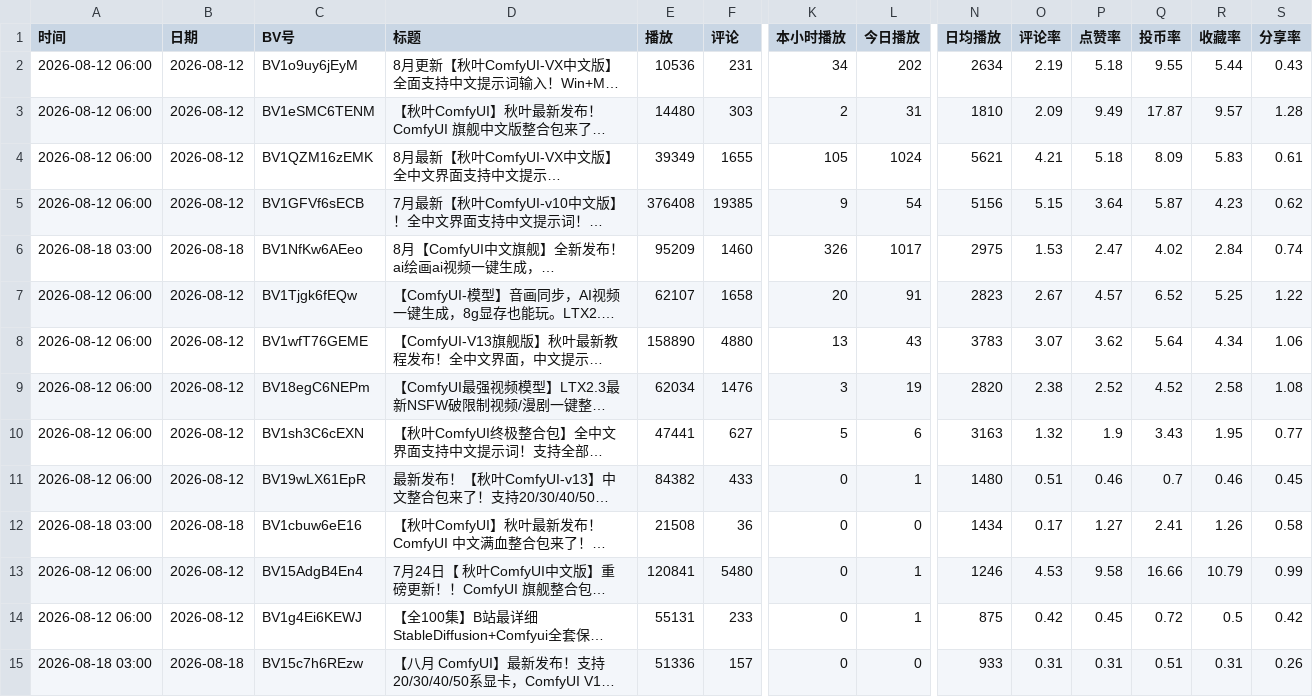
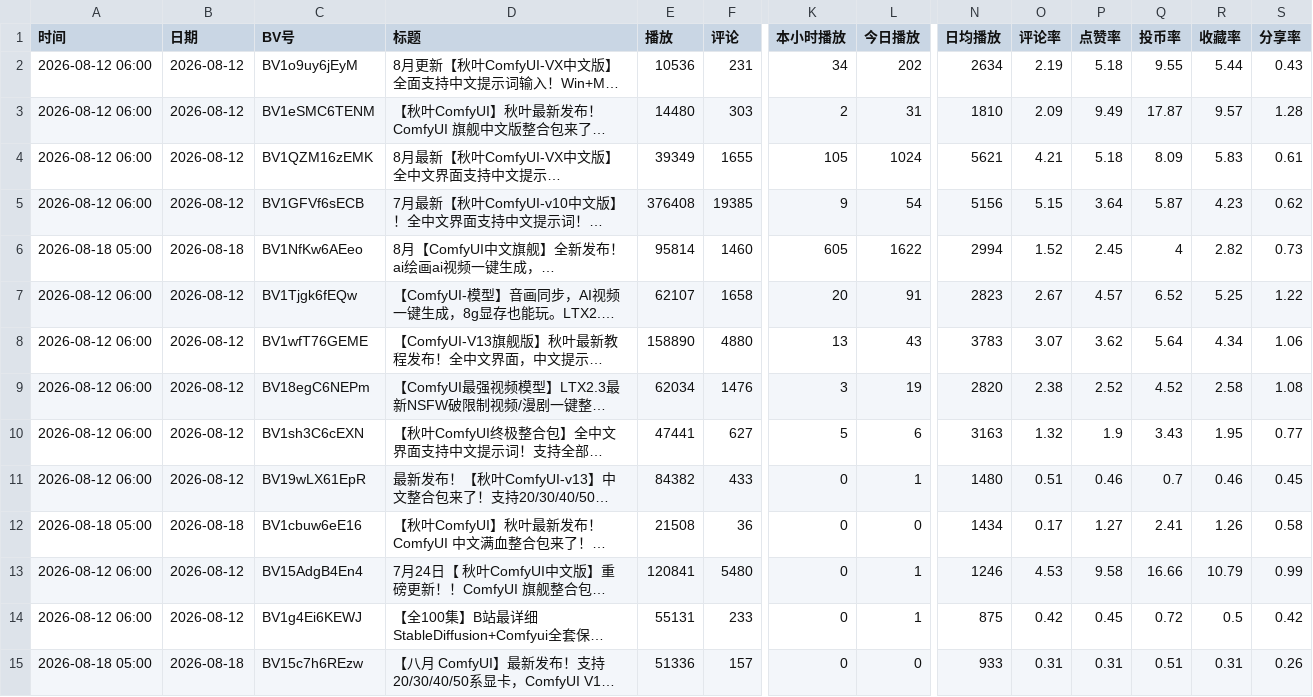
Before and after one commit to yinggege666666-alt/bilibili-tracker, a CSV file: report.csv, drawn as a sheet; only a part is shown, gaps mark what is left out; long unchanged cells end in …; the diff names each change by its address in the sheet, - before the commit and + after, or states it on an @@ line.

```diff
--- a/report.csv
+++ b/report.csv
-A6 (时间): 2026-08-18 03:00
+A6 (时间): 2026-08-18 05:00
-E6 (播放): 95209
+E6 (播放): 95814
-K6 (本小时播放): 326
+K6 (本小时播放): 605
-L6 (今日播放): 1017
+L6 (今日播放): 1622
-N6 (日均播放): 2975
+N6 (日均播放): 2994
-O6 (评论率): 1.53
+O6 (评论率): 1.52
-P6 (点赞率): 2.47
+P6 (点赞率): 2.45
-Q6 (投币率): 4.02
+Q6 (投币率): 4
-R6 (收藏率): 2.84
+R6 (收藏率): 2.82
-S6 (分享率): 0.74
+S6 (分享率): 0.73
-A12 (时间): 2026-08-18 03:00
+A12 (时间): 2026-08-18 05:00
-A15 (时间): 2026-08-18 03:00
+A15 (时间): 2026-08-18 05:00
```
Also changed, not shown: snapshots.csv, 2 other files.
